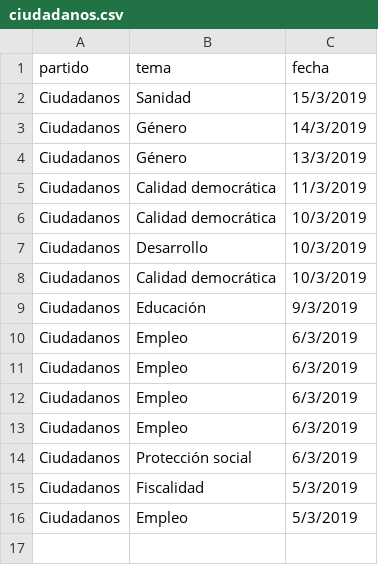
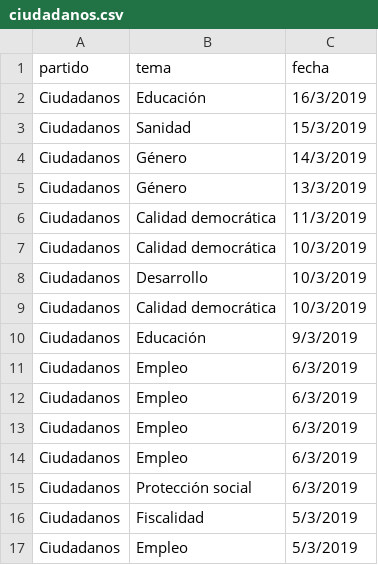
Before and after one commit to bislai/lab, a CSV file: poletika/partidos/ciudadanos/ciudadanos.csv, drawn as a sheet; the diff names each change by its address in the sheet, - before the commit and + after, or states it on an @@ line.

```diff
--- a/poletika/partidos/ciudadanos/ciudadanos.csv
+++ b/poletika/partidos/ciudadanos/ciudadanos.csv
+row 2: Ciudadanos | Educación | 16/3/2019
```
Also changed, not shown: poletika/partidos/partido-popular/partido-popular.csv, poletika/partidos/partido-socialista/partido-socialista.csv, 13 other files.
